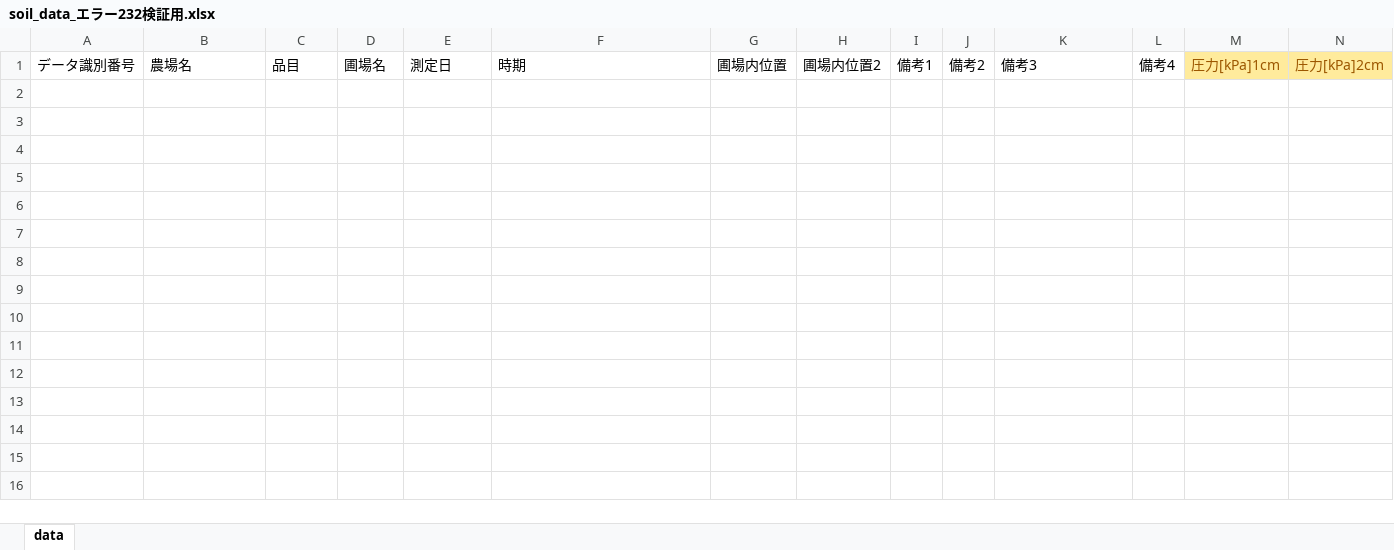
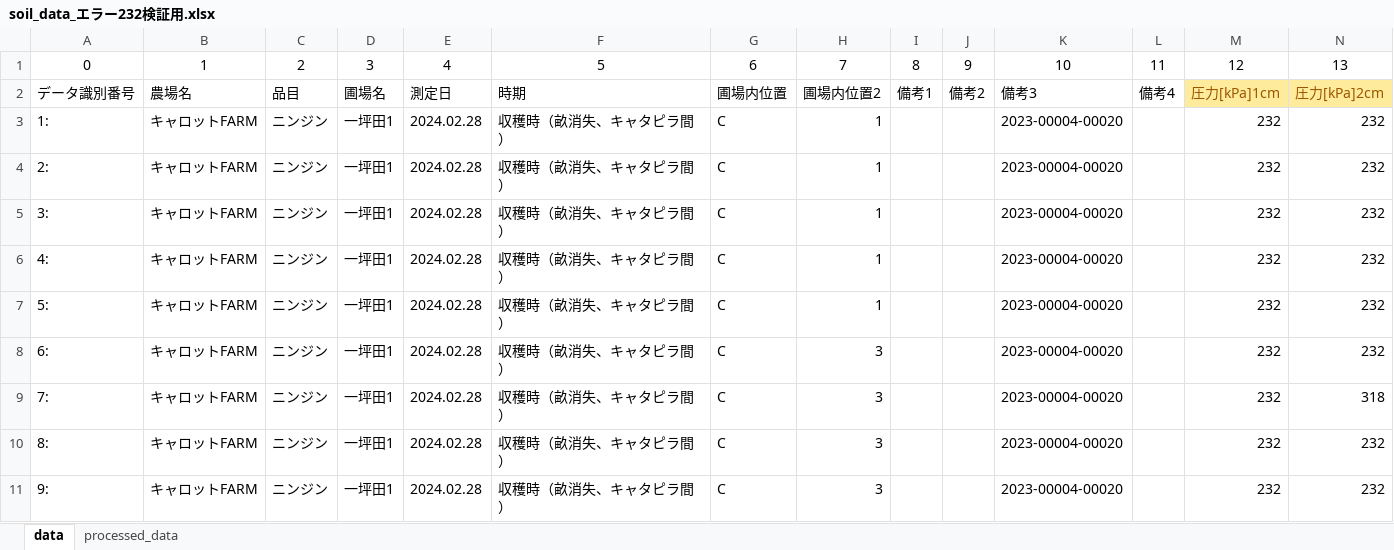
Before and after one commit to yoshiyukiminami/python, an Excel workbook: invalid_data/input/soil_data_エラー232検証用.xlsx, sheet data, drawn as a sheet; only a part is shown; values as stored, in another font and other column widths than the file's, no borders; conditional formats not drawn; rows hold the shown columns only; the diff names each change by its address in the sheet, - before the commit and + after, or states it on an @@ line.

```diff
--- a/invalid_data/input/soil_data_エラー232検証用.xlsx (sheet data)
+++ b/invalid_data/input/soil_data_エラー232検証用.xlsx (sheet data)
+sheet tab: processed_data
+row 1: 0 | 1 | 2 | 3 | 4 | 5 | 6 | 7 | 8 | 9 | 10 | 11 | 12 | 13
+row 3: 1: | キャロットFARM | ニンジン | 一坪田1 | 2024.02.28 | 収穫時（畝消失、キャタピラ間） | C | 1 |  |  | 2023-00004-00020 |  | 232 | 232
+row 4: 2: | キャロットFARM | ニンジン | 一坪田1 | 2024.02.28 | 収穫時（畝消失、キャタピラ間） | C | 1 |  |  | 2023-00004-00020 |  | 232 | 232
+row 5: 3: | キャロットFARM | ニンジン | 一坪田1 | 2024.02.28 | 収穫時（畝消失、キャタピラ間） | C | 1 |  |  | 2023-00004-00020 |  | 232 | 232
+row 6: 4: | キャロットFARM | ニンジン | 一坪田1 | 2024.02.28 | 収穫時（畝消失、キャタピラ間） | C | 1 |  |  | 2023-00004-00020 |  | 232 | 232
+row 7: 5: | キャロットFARM | ニンジン | 一坪田1 | 2024.02.28 | 収穫時（畝消失、キャタピラ間） | C | 1 |  |  | 2023-00004-00020 |  | 232 | 232
+row 8: 6: | キャロットFARM | ニンジン | 一坪田1 | 2024.02.28 | 収穫時（畝消失、キャタピラ間） | C | 3 |  |  | 2023-00004-00020 |  | 232 | 232
+row 9: 7: | キャロットFARM | ニンジン | 一坪田1 | 2024.02.28 | 収穫時（畝消失、キャタピラ間） | C | 3 |  |  | 2023-00004-00020 |  | 232 | 318
+row 10: 8: | キャロットFARM | ニンジン | 一坪田1 | 2024.02.28 | 収穫時（畝消失、キャタピラ間） | C | 3 |  |  | 2023-00004-00020 |  | 232 | 232
+row 11: 9: | キャロットFARM | ニンジン | 一坪田1 | 2024.02.28 | 収穫時（畝消失、キャタピラ間） | C | 3 |  |  | 2023-00004-00020 |  | 232 | 232
```
